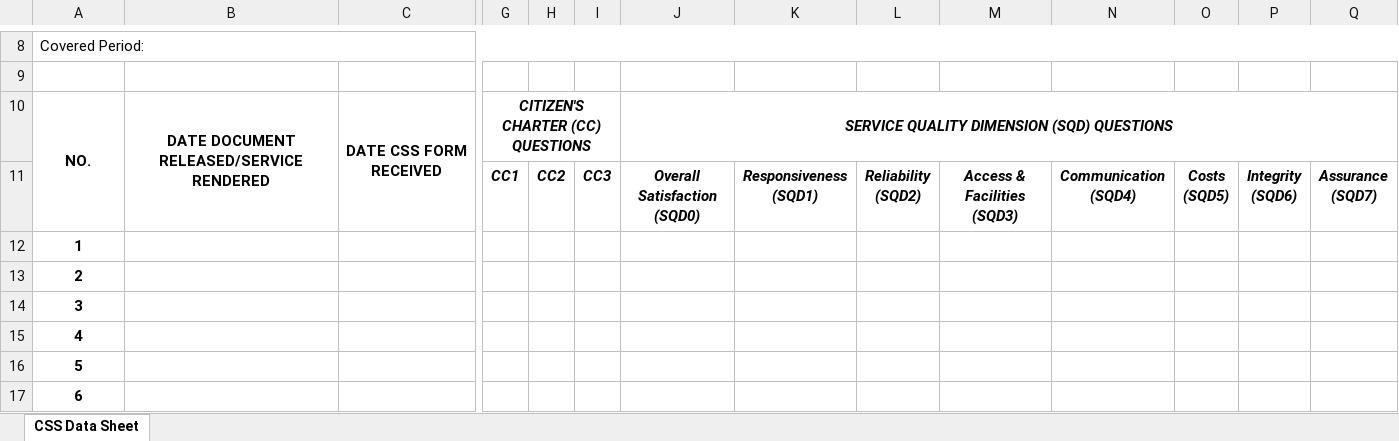
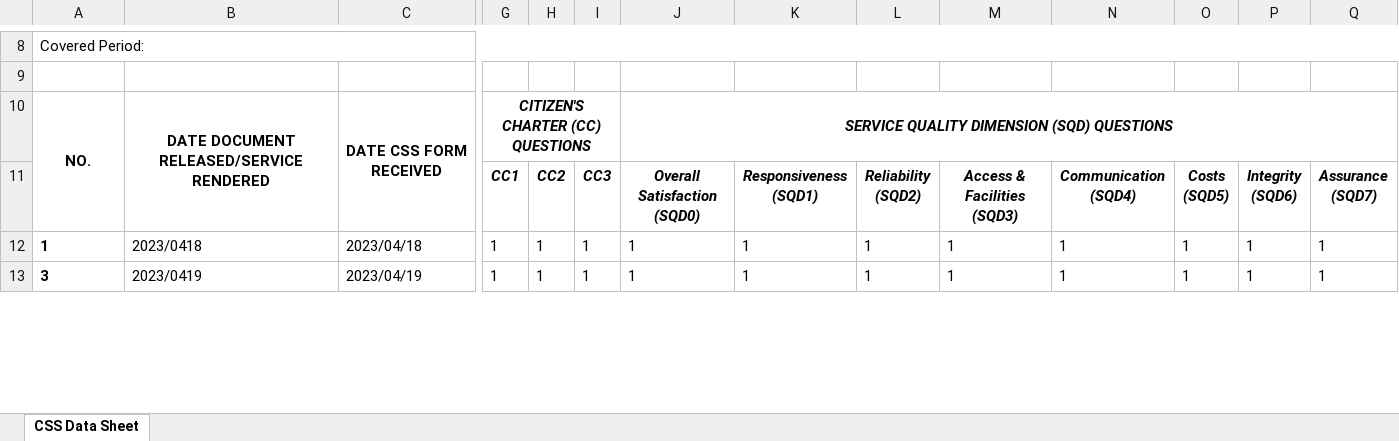
Before and after one commit to itskimeng/fas2020, an Excel workbook: cssDataSheet.xlsx, sheet CSS Data Sheet, drawn as a sheet; only a part is shown, gaps mark what is left out; values as stored, in another font and other column widths than the file's, no borders; charts and pictures not drawn; removed rows and columns are numbered as before the commit, all else as after; rows hold the shown columns only; the diff covers the shown part only; the diff names each change by its address in the sheet, - before the commit and + after, or states it on an @@ line.

Commit message:
upload template

```diff
--- a/cssDataSheet.xlsx (sheet CSS Data Sheet)
+++ b/cssDataSheet.xlsx (sheet CSS Data Sheet)
-A12 alignment: center
+A12 alignment: left
-B12: (empty)
+B12: 2023/0418
-C12: (empty)
+C12: 2023/04/18
-G12: (empty)
+G12: 1
-H12: (empty)
+H12: 1
-I12: (empty)
+I12: 1
-J12: (empty)
+J12: 1
-K12: (empty)
+K12: 1
-L12: (empty)
+L12: 1
-M12: (empty)
+M12: 1
-N12: (empty)
+N12: 1
-O12: (empty)
+O12: 1
-P12: (empty)
+P12: 1
-Q12: (empty)
+Q12: 1
-row 13: 2
-A13 alignment: center
+A13 alignment: left
-B13: (empty)
+B13: 2023/0419
-C13: (empty)
+C13: 2023/04/19
-G13: (empty)
+G13: 1
-H13: (empty)
+H13: 1
-I13: (empty)
+I13: 1
-J13: (empty)
+J13: 1
-K13: (empty)
+K13: 1
-L13: (empty)
+L13: 1
-M13: (empty)
+M13: 1
-N13: (empty)
+N13: 1
-O13: (empty)
+O13: 1
-P13: (empty)
+P13: 1
-Q13: (empty)
+Q13: 1
-row 15: 4
-row 16: 5
-row 17: 6
```
Also changed, not shown: 24 added rows, 10 removed rows, 161 edited cells and cell formats elsewhere in this sheet.
